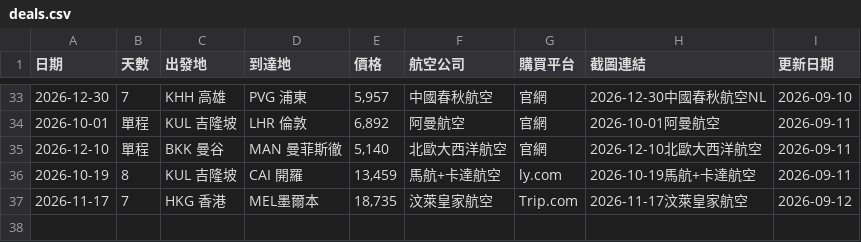
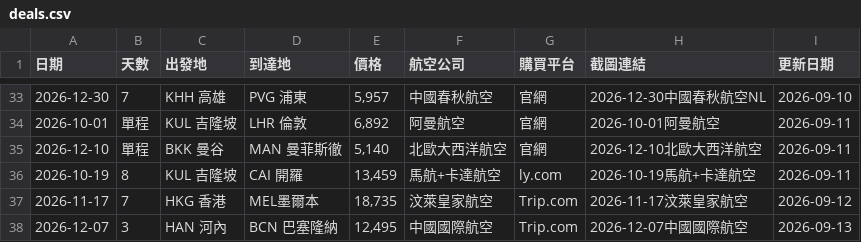
Before and after one commit to SAOJSM/FlightDealAsia, a CSV file: data/deals.csv, drawn as a sheet; only a part is shown, gaps mark what is left out; the diff names each change by its address in the sheet, - before the commit and + after, or states it on an @@ line.

Commit message:
chore: update deals from Telegram Bot (2026-09-12 16:30:27)

```diff
--- a/data/deals.csv
+++ b/data/deals.csv
+row 38: 2026-12-07 | 3 | HAN 河內 | BCN 巴塞隆納 | 12,495 | 中國國際航空 | Trip.com | 2026-12-07中國國際航空 | 2026-09-13
```
Also changed, not shown: 2 other files.
